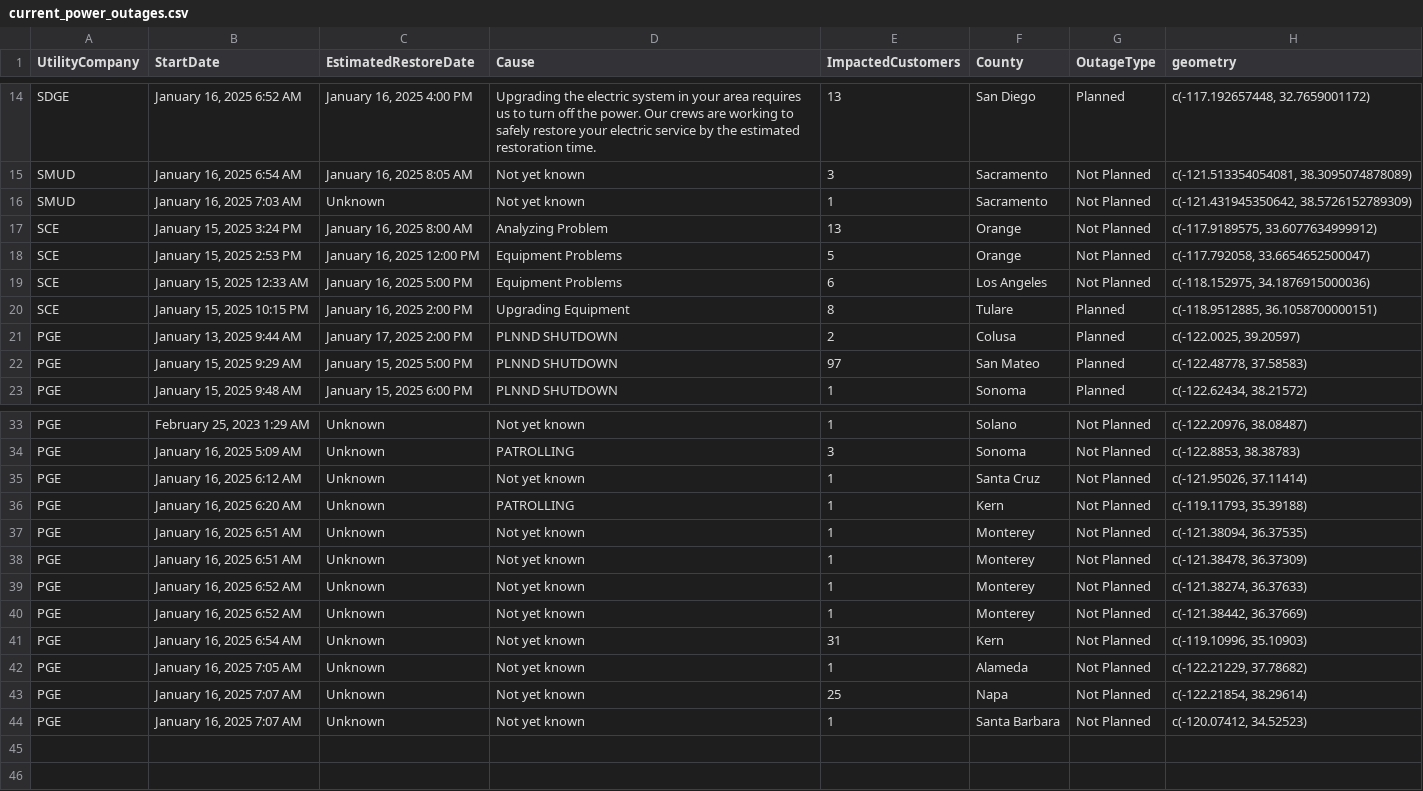
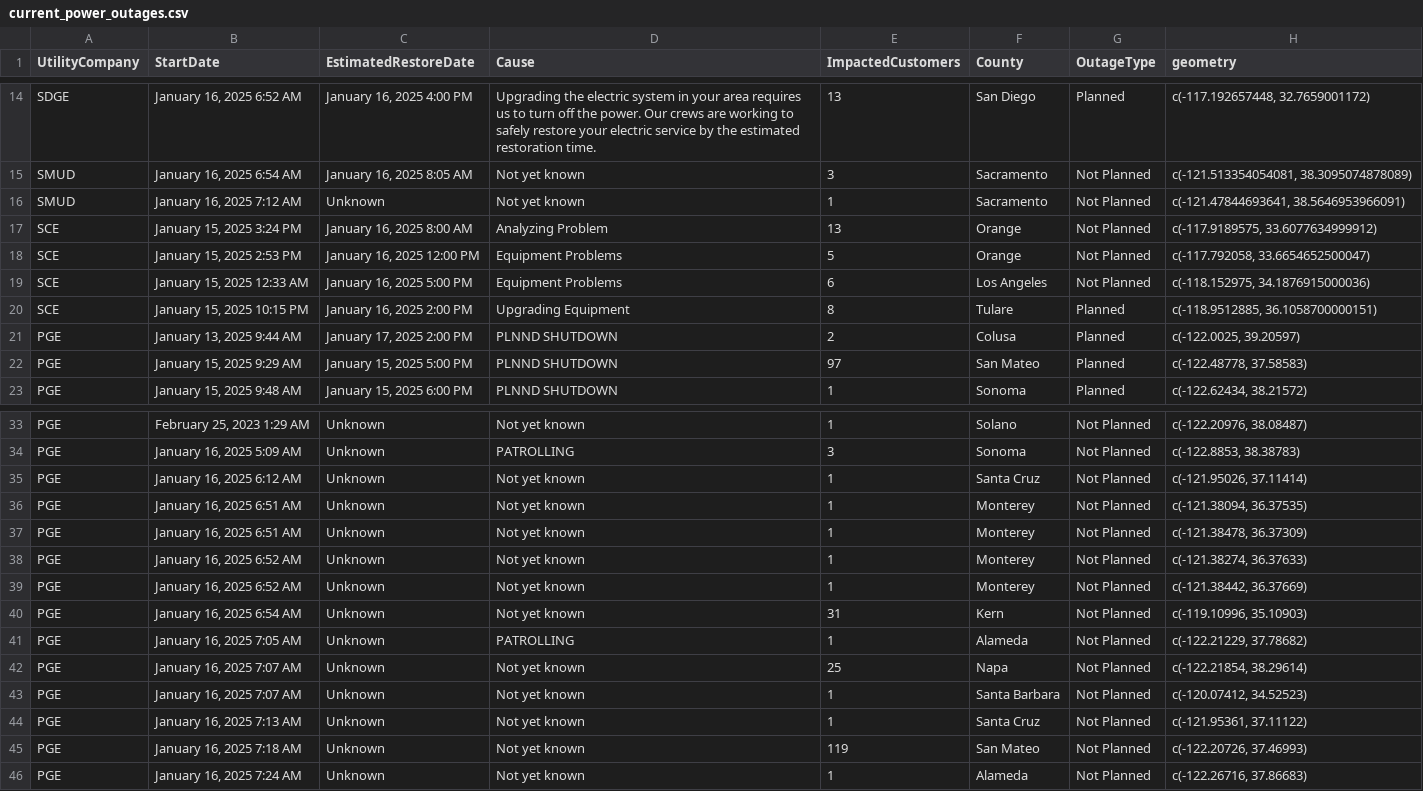
Before and after one commit to abcotvdata/power_outage_tracker, a CSV file: current_power_outages.csv, drawn as a sheet; only a part is shown, gaps mark what is left out.

```diff
--- a/current_power_outages.csv
+++ b/current_power_outages.csv
@@ -15,3 +15,3 @@ SDGE,"January 16, 2025  6:52 AM","January 16, 2025  4:00 PM",Upgrading the elect
 SMUD,"January 16, 2025  6:54 AM","January 16, 2025  8:05 AM",Not yet known,3,Sacramento,Not Planned,"c(-121.513354054081, 38.3095074878089)"
-SMUD,"January 16, 2025  7:03 AM",Unknown,Not yet known,1,Sacramento,Not Planned,"c(-121.431945350642, 38.5726152789309)"
+SMUD,"January 16, 2025  7:12 AM",Unknown,Not yet known,1,Sacramento,Not Planned,"c(-121.47844693641, 38.5646953966091)"
 SCE,"January 15, 2025  3:24 PM","January 16, 2025  8:00 AM",Analyzing Problem,13,Orange,Not Planned,"c(-117.9189575, 33.6077634999912)"
@@ -35,3 +35,2 @@ PGE,"January 16, 2025  5:09 AM",Unknown,PATROLLING,3,Sonoma,Not Planned,"c(-122.
 PGE,"January 16, 2025  6:12 AM",Unknown,Not yet known,1,Santa Cruz,Not Planned,"c(-121.95026, 37.11414)"
-PGE,"January 16, 2025  6:20 AM",Unknown,PATROLLING,1,Kern,Not Planned,"c(-119.11793, 35.39188)"
 PGE,"January 16, 2025  6:51 AM",Unknown,Not yet known,1,Monterey,Not Planned,"c(-121.38094, 36.37535)"
@@ -41,4 +40,7 @@ PGE,"January 16, 2025  6:52 AM",Unknown,Not yet known,1,Monterey,Not Planned,"c(
 PGE,"January 16, 2025  6:54 AM",Unknown,Not yet known,31,Kern,Not Planned,"c(-119.10996, 35.10903)"
-PGE,"January 16, 2025  7:05 AM",Unknown,Not yet known,1,Alameda,Not Planned,"c(-122.21229, 37.78682)"
+PGE,"January 16, 2025  7:05 AM",Unknown,PATROLLING,1,Alameda,Not Planned,"c(-122.21229, 37.78682)"
 PGE,"January 16, 2025  7:07 AM",Unknown,Not yet known,25,Napa,Not Planned,"c(-122.21854, 38.29614)"
 PGE,"January 16, 2025  7:07 AM",Unknown,Not yet known,1,Santa Barbara,Not Planned,"c(-120.07412, 34.52523)"
+PGE,"January 16, 2025  7:13 AM",Unknown,Not yet known,1,Santa Cruz,Not Planned,"c(-121.95361, 37.11122)"
+PGE,"January 16, 2025  7:18 AM",Unknown,Not yet known,119,San Mateo,Not Planned,"c(-122.20726, 37.46993)"
+PGE,"January 16, 2025  7:24 AM",Unknown,Not yet known,1,Alameda,Not Planned,"c(-122.26716, 37.86683)"
```
Also changed, not shown: 5 other files.
